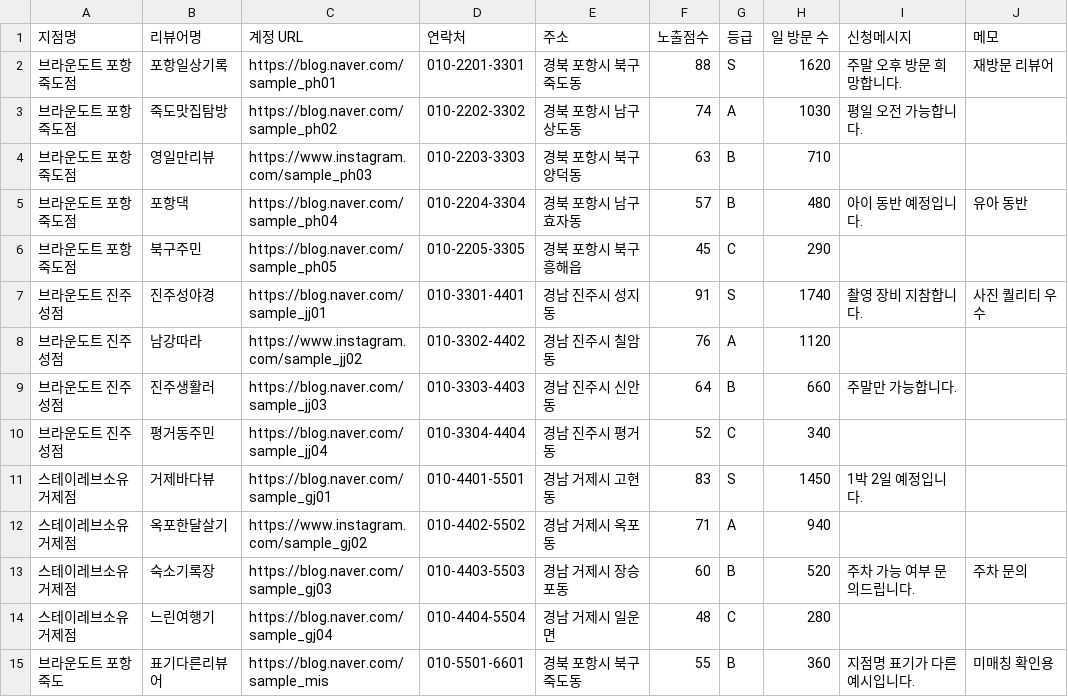
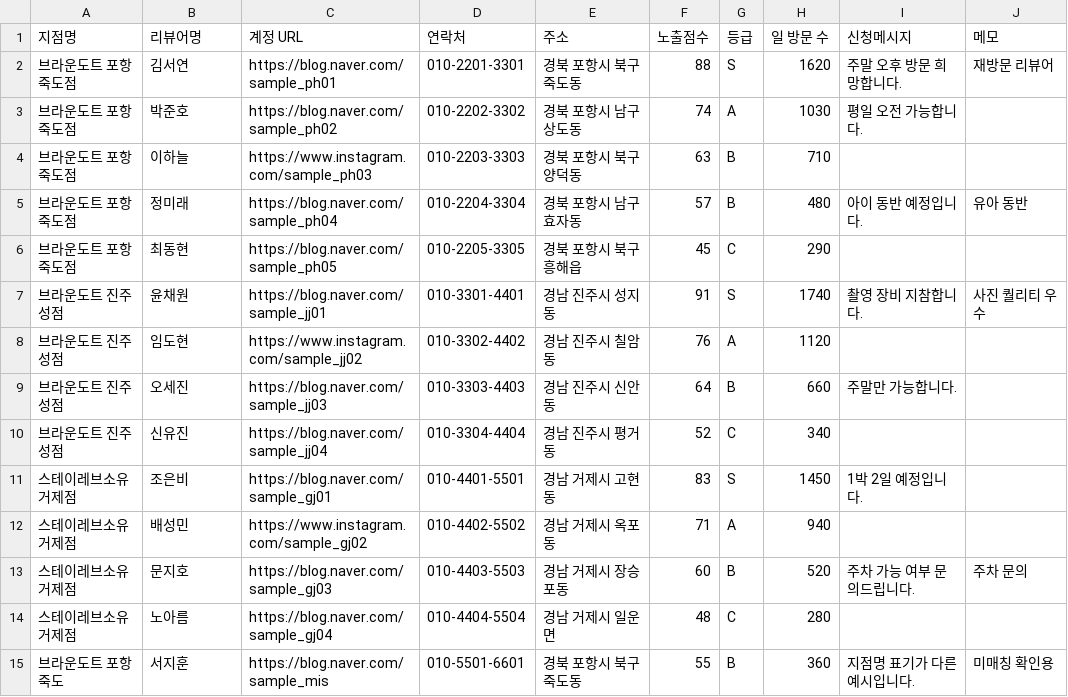
Before and after one commit to gkiv0307-spec/Ahnhyojun_dashboard, a CSV file: reviewer/sample/리뷰어_명단_샘플.csv, drawn as a sheet.

```diff
--- a/reviewer/sample/리뷰어_명단_샘플.csv
+++ b/reviewer/sample/리뷰어_명단_샘플.csv
@@ -1,15 +1,15 @@
 지점명,리뷰어명,계정 URL,연락처,주소,노출점수,등급,일 방문 수,신청메시지,메모
-브라운도트 포항죽도점,포항일상기록,https://blog.naver.com/sample_ph01,010-2201-3301,경북 포항시 북구 죽도동,88,S,1620,주말 오후 방문 희망합니다.,재방문 리뷰어
-브라운도트 포항죽도점,죽도맛집탐방,https://blog.naver.com/sample_ph02,010-2202-3302,경북 포항시 남구 상도동,74,A,1030,평일 오전 가능합니다.,
-브라운도트 포항죽도점,영일만리뷰,https://www.instagram.com/sample_ph03,010-2203-3303,경북 포항시 북구 양덕동,63,B,710,,
-브라운도트 포항죽도점,포항댁,https://blog.naver.com/sample_ph04,010-2204-3304,경북 포항시 남구 효자동,57,B,480,아이 동반 예정입니다.,유아 동반
-브라운도트 포항죽도점,북구주민,https://blog.naver.com/sample_ph05,010-2205-3305,경북 포항시 북구 흥해읍,45,C,290,,
-브라운도트 진주성점,진주성야경,https://blog.naver.com/sample_jj01,010-3301-4401,경남 진주시 성지동,91,S,1740,촬영 장비 지참합니다.,사진 퀄리티 우수
-브라운도트 진주성점,남강따라,https://www.instagram.com/sample_jj02,010-3302-4402,경남 진주시 칠암동,76,A,1120,,
-브라운도트 진주성점,진주생활러,https://blog.naver.com/sample_jj03,010-3303-4403,경남 진주시 신안동,64,B,660,주말만 가능합니다.,
-브라운도트 진주성점,평거동주민,https://blog.naver.com/sample_jj04,010-3304-4404,경남 진주시 평거동,52,C,340,,
-스테이레브소유 거제점,거제바다뷰,https://blog.naver.com/sample_gj01,010-4401-5501,경남 거제시 고현동,83,S,1450,1박 2일 예정입니다.,
-스테이레브소유 거제점,옥포한달살기,https://www.instagram.com/sample_gj02,010-4402-5502,경남 거제시 옥포동,71,A,940,,
-스테이레브소유 거제점,숙소기록장,https://blog.naver.com/sample_gj03,010-4403-5503,경남 거제시 장승포동,60,B,520,주차 가능 여부 문의드립니다.,주차 문의
-스테이레브소유 거제점,느린여행기,https://blog.naver.com/sample_gj04,010-4404-5504,경남 거제시 일운면,48,C,280,,
-브라운도트 포항 죽도,표기다른리뷰어,https://blog.naver.com/sample_mis,010-5501-6601,경북 포항시 북구 죽도동,55,B,360,지점명 표기가 다른 예시입니다.,미매칭 확인용
+브라운도트 포항죽도점,김서연,https://blog.naver.com/sample_ph01,010-2201-3301,경북 포항시 북구 죽도동,88,S,1620,주말 오후 방문 희망합니다.,재방문 리뷰어
+브라운도트 포항죽도점,박준호,https://blog.naver.com/sample_ph02,010-2202-3302,경북 포항시 남구 상도동,74,A,1030,평일 오전 가능합니다.,
+브라운도트 포항죽도점,이하늘,https://www.instagram.com/sample_ph03,010-2203-3303,경북 포항시 북구 양덕동,63,B,710,,
+브라운도트 포항죽도점,정미래,https://blog.naver.com/sample_ph04,010-2204-3304,경북 포항시 남구 효자동,57,B,480,아이 동반 예정입니다.,유아 동반
+브라운도트 포항죽도점,최동현,https://blog.naver.com/sample_ph05,010-2205-3305,경북 포항시 북구 흥해읍,45,C,290,,
+브라운도트 진주성점,윤채원,https://blog.naver.com/sample_jj01,010-3301-4401,경남 진주시 성지동,91,S,1740,촬영 장비 지참합니다.,사진 퀄리티 우수
+브라운도트 진주성점,임도현,https://www.instagram.com/sample_jj02,010-3302-4402,경남 진주시 칠암동,76,A,1120,,
+브라운도트 진주성점,오세진,https://blog.naver.com/sample_jj03,010-3303-4403,경남 진주시 신안동,64,B,660,주말만 가능합니다.,
+브라운도트 진주성점,신유진,https://blog.naver.com/sample_jj04,010-3304-4404,경남 진주시 평거동,52,C,340,,
+스테이레브소유 거제점,조은비,https://blog.naver.com/sample_gj01,010-4401-5501,경남 거제시 고현동,83,S,1450,1박 2일 예정입니다.,
+스테이레브소유 거제점,배성민,https://www.instagram.com/sample_gj02,010-4402-5502,경남 거제시 옥포동,71,A,940,,
+스테이레브소유 거제점,문지호,https://blog.naver.com/sample_gj03,010-4403-5503,경남 거제시 장승포동,60,B,520,주차 가능 여부 문의드립니다.,주차 문의
+스테이레브소유 거제점,노아름,https://blog.naver.com/sample_gj04,010-4404-5504,경남 거제시 일운면,48,C,280,,
+브라운도트 포항 죽도,서지훈,https://blog.naver.com/sample_mis,010-5501-6601,경북 포항시 북구 죽도동,55,B,360,지점명 표기가 다른 예시입니다.,미매칭 확인용
```
Also changed, not shown: 9 other files.
